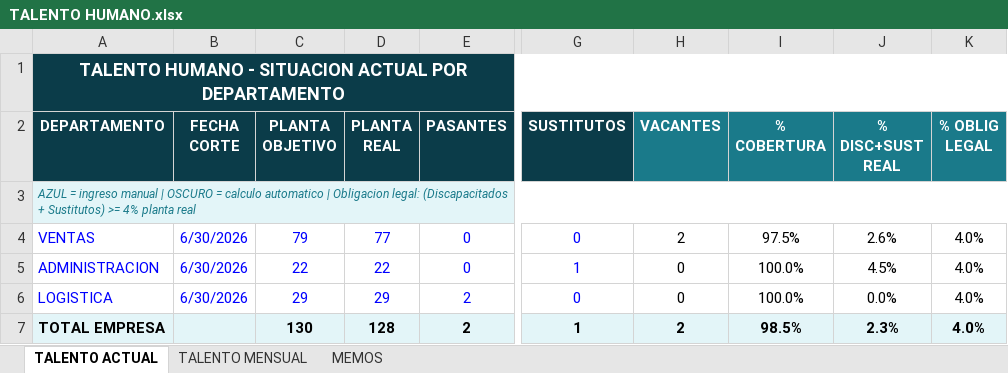
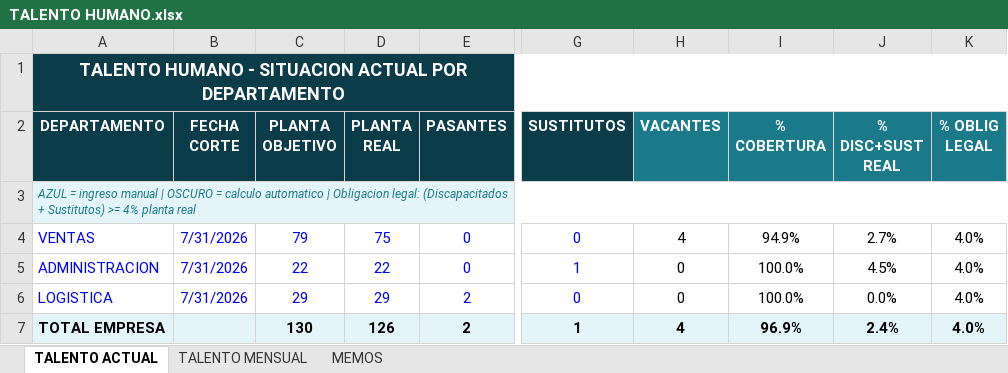
Before and after one commit to asistentecomercialopaustro2023-hub/APP_OPAUSTRO_OFICIAL_WEB, an Excel workbook: pruebas/Gerencia/TALENTO HUMANO.xlsx, sheet TALENTO ACTUAL, drawn as a sheet; only a part is shown, gaps mark what is left out; values as stored, in another font and other column widths than the file's, no borders; the diff names each change by its address in the sheet, - before the commit and + after, or states it on an @@ line.

Commit message:
data(Gerencia): actualizar datos.xlsx y TALENTO HUMANO.xlsx (pruebas)

```diff
--- a/pruebas/Gerencia/TALENTO HUMANO.xlsx (sheet TALENTO ACTUAL)
+++ b/pruebas/Gerencia/TALENTO HUMANO.xlsx (sheet TALENTO ACTUAL)
-B4:B6 (FECHA CORTE): 6/30/2026
+B4:B6 (FECHA CORTE): 7/31/2026
-D4 (PLANTA REAL): 77
+D4 (PLANTA REAL): 75
-H4 (VACANTES): 2
+H4 (VACANTES): 4
-I4 (% COBERTURA): 97.5%
+I4 (% COBERTURA): 94.9%
-J4 (% DISC+SUST REAL): 2.6%
+J4 (% DISC+SUST REAL): 2.7%
-D7 (PLANTA REAL): 128
+D7 (PLANTA REAL): 126
-H7 (VACANTES): 2
+H7 (VACANTES): 4
-I7 (% COBERTURA): 98.5%
+I7 (% COBERTURA): 96.9%
-J7 (% DISC+SUST REAL): 2.3%
+J7 (% DISC+SUST REAL): 2.4%
```
Also changed, not shown: sheet MEMOS, sheet TALENTO MENSUAL, pruebas/Gerencia/datos.xlsx.
